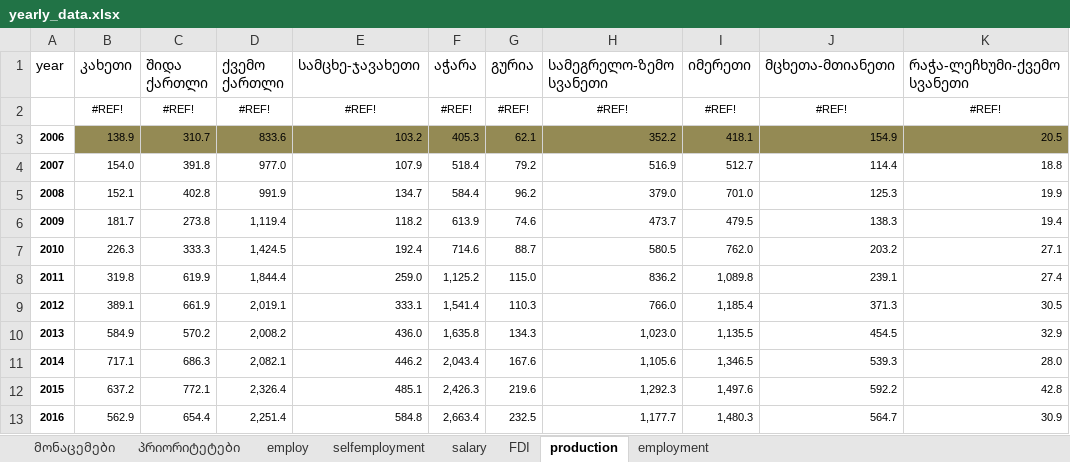
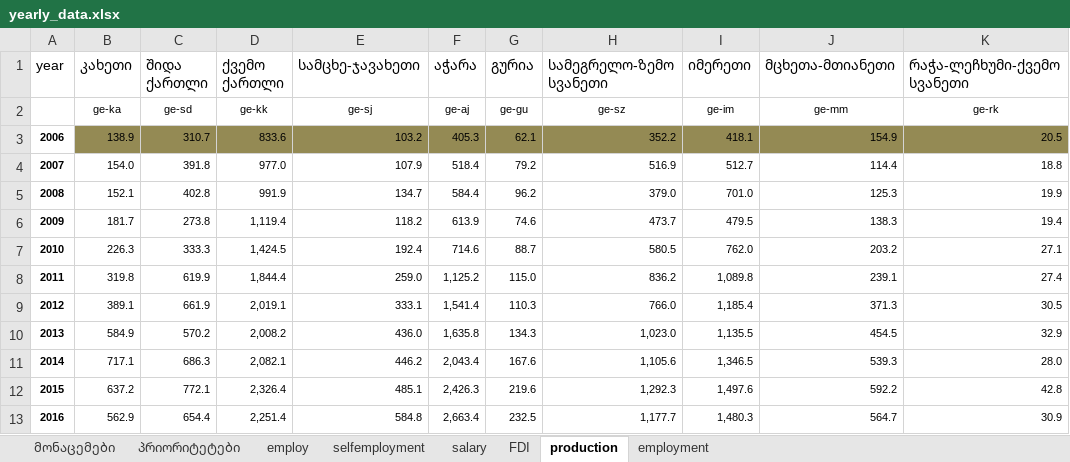
Before and after one commit to gogoladzetedo/ayeg, an Excel workbook: mydir/yearly_data.xlsx, sheet production, drawn as a sheet; values as stored, in another font and other column widths than the file's, no borders; removed rows and columns are numbered as before the commit, all else as after; the diff names each change by its address in the sheet, - before the commit and + after, or states it on an @@ line.

```diff
--- a/mydir/yearly_data.xlsx (sheet production)
+++ b/mydir/yearly_data.xlsx (sheet production)
-row 2:  | #REF! | #REF! | #REF! | #REF! | #REF! | #REF! | #REF! | #REF! | #REF! | #REF!
+row 2:  | ge-ka | ge-sd | ge-kk | ge-sj | ge-aj | ge-gu | ge-sz | ge-im | ge-mm | ge-rk
```
Also changed, not shown: sheet employ, sheet FDI, sheet salary, sheet employment, sheet selfemployment, mydir/კონკურენტუნარიანობა(1).xlsx, 4 other files.
